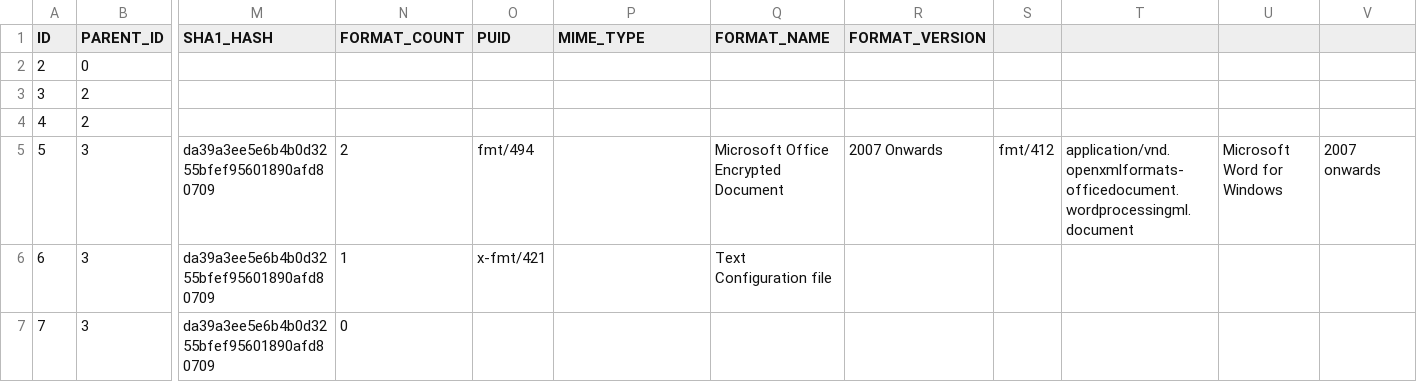
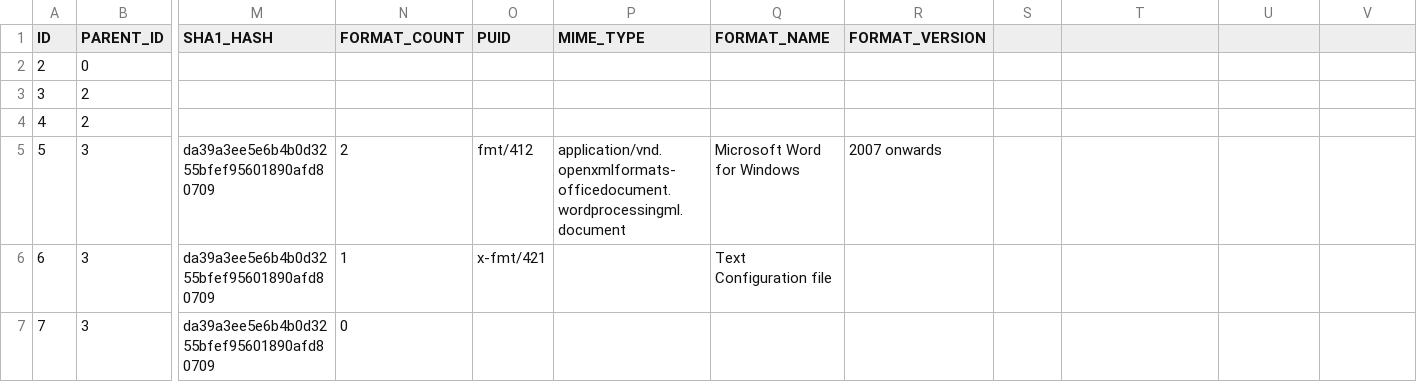
Before and after one commit to andreakb/parallel-lines-workshop, a CSV file: spencer/droid-siegfried-sqlite-analysis-demo/e1-report-demo-for-asa-v86-sigfile-20160727.csv, drawn as a sheet; only a part is shown, gaps mark what is left out; the diff names each change by its address in the sheet, - before the commit and + after, or states it on an @@ line.

Commit message:
[bugfix] Changing the report for the demo.

```diff
--- a/spencer/droid-siegfried-sqlite-analysis-demo/e1-report-demo-for-asa-v86-sigfile-20160727.csv
+++ b/spencer/droid-siegfried-sqlite-analysis-demo/e1-report-demo-for-asa-v86-sigfile-20160727.csv
-O5 (PUID): fmt/494
+O5 (PUID): fmt/412
-P5 (MIME_TYPE): (empty)
+P5 (MIME_TYPE): application/vnd.openxmlformats-officedocument.wordprocessingml.document
-Q5 (FORMAT_NAME): Microsoft Office Encrypted Document
+Q5 (FORMAT_NAME): Microsoft Word for Windows
-R5 (FORMAT_VERSION): 2007 Onwards
+R5 (FORMAT_VERSION): 2007 onwards
-S5: fmt/412
+S5: (empty)
-T5: application/vnd.openxmlformats-officedocument.wordprocessingml.document
+T5: (empty)
-U5: Microsoft Word for Windows
+U5: (empty)
-V5: 2007 onwards
+V5: (empty)
```
